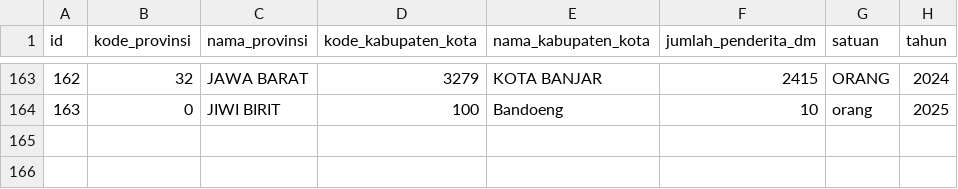
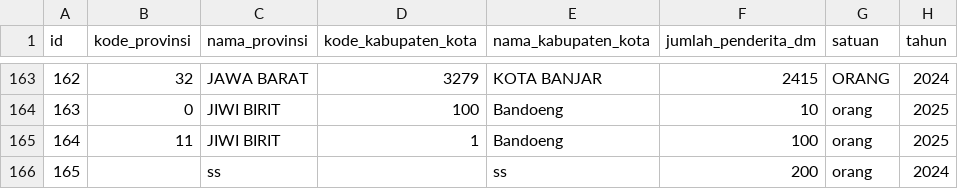
Before and after one commit to Deikazen/pemdas-flask, a CSV file: dinkes-od_17448_jml_penderita_diabetes_melitus_brdsrkn_kabupatenko_v2_data.csv, drawn as a sheet; only a part is shown, gaps mark what is left out.

```diff
--- a/dinkes-od_17448_jml_penderita_diabetes_melitus_brdsrkn_kabupatenko_v2_data.csv
+++ b/dinkes-od_17448_jml_penderita_diabetes_melitus_brdsrkn_kabupatenko_v2_data.csv
@@ -164 +164,3 @@ id,kode_provinsi,nama_provinsi,kode_kabupaten_kota,nama_kabupaten_kota,jumlah_pe
 163,0,JIWI BIRIT,100,Bandoeng,10,orang,2025
+164,11,JIWI BIRIT,1,Bandoeng,100,orang,2025
+165,,ss,,ss,200,orang,2024
```
Also changed, not shown: 1 other file.
